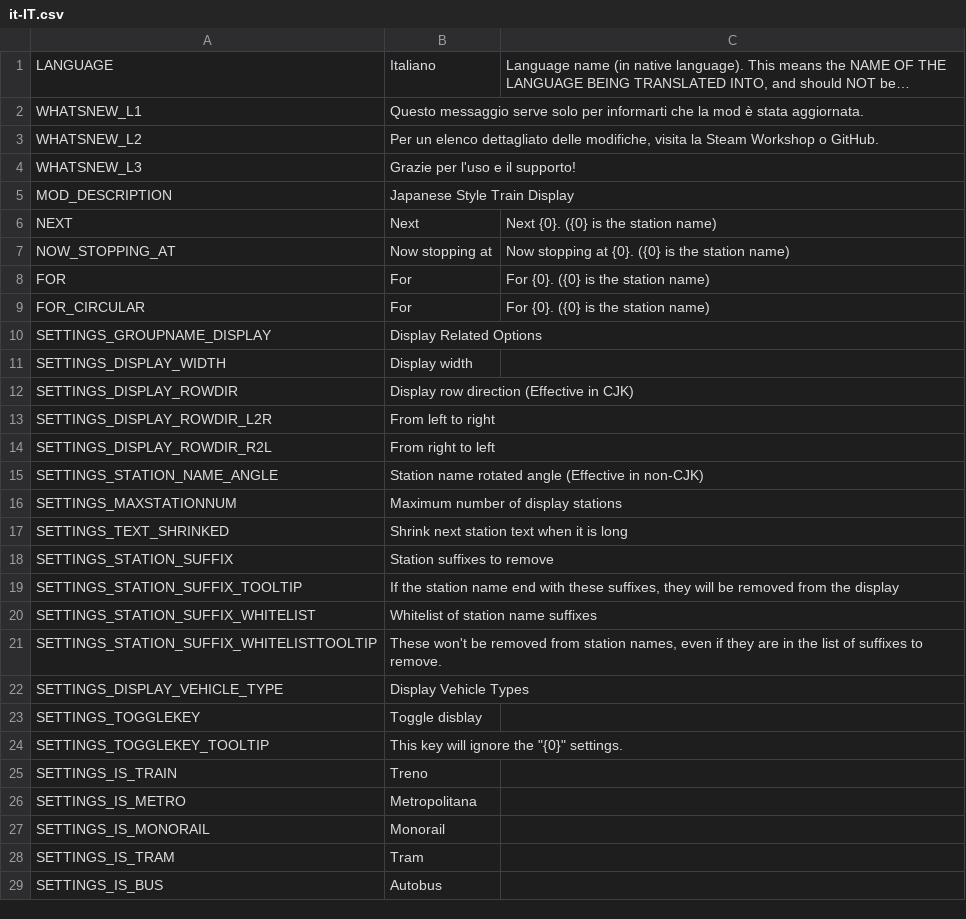
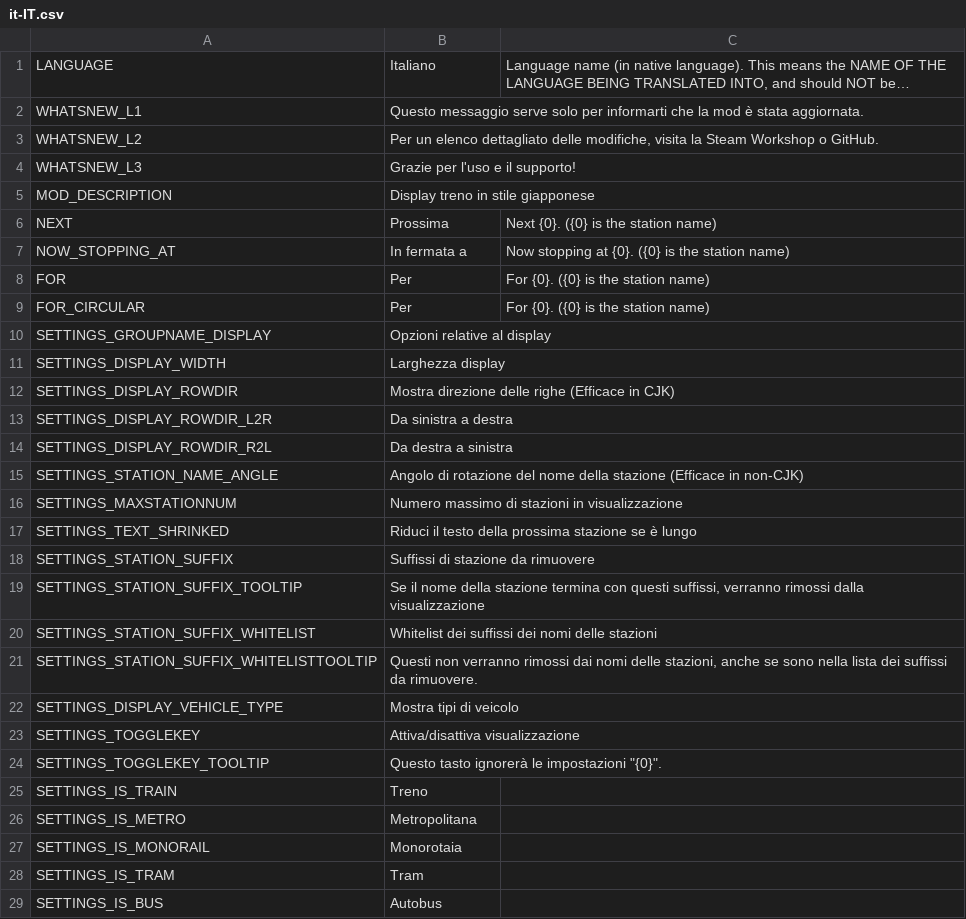
Before and after one commit to will258012/TrainDisplayUpdated, a CSV file: TrainDisplay/Translations/it-IT.csv, drawn as a sheet; only a part is shown; long unchanged cells end in …; the diff covers the shown part only.

Commit message:
New translations en-en.csv (Italian)
[ci skip]

```diff
--- a/TrainDisplay/Translations/it-IT.csv
+++ b/TrainDisplay/Translations/it-IT.csv
@@ -4,25 +4,25 @@
 "WHATSNEW_L3","Grazie per l'uso e il supporto!",""
-"MOD_DESCRIPTION","Japanese Style Train Display",""
-"NEXT","Next","Next {0}. ({0} is the station name)"
-"NOW_STOPPING_AT","Now stopping at","Now stopping at {0}. ({0} is the station name)"
-"FOR","For","For {0}. ({0} is the station name)"
-"FOR_CIRCULAR","For","For {0}. ({0} is the station name)"
-"SETTINGS_GROUPNAME_DISPLAY","Display Related Options",""
-"SETTINGS_DISPLAY_WIDTH","Display width",""
-"SETTINGS_DISPLAY_ROWDIR","Display row direction (Effective in CJK)",""
-"SETTINGS_DISPLAY_ROWDIR_L2R","From left to right",""
-"SETTINGS_DISPLAY_ROWDIR_R2L","From right to left",""
-"SETTINGS_STATION_NAME_ANGLE","Station name rotated angle (Effective in non-CJK)",""
-"SETTINGS_MAXSTATIONNUM","Maximum number of display stations",""
-"SETTINGS_TEXT_SHRINKED","Shrink next station text when it is long",""
-"SETTINGS_STATION_SUFFIX","Station suffixes to remove",""
-"SETTINGS_STATION_SUFFIX_TOOLTIP","If the station name end with these suffixes, they will be removed from the display",""
-"SETTINGS_STATION_SUFFIX_WHITELIST","Whitelist of station name suffixes",""
-"SETTINGS_STATION_SUFFIX_WHITELISTTOOLTIP","These won't be removed from station names, even if they are in the list of suffixes to remove.",""
-"SETTINGS_DISPLAY_VEHICLE_TYPE","Display Vehicle Types",""
-"SETTINGS_TOGGLEKEY","Toggle disblay",""
-"SETTINGS_TOGGLEKEY_TOOLTIP","This key will ignore the ""{0}"" settings. ",""
+"MOD_DESCRIPTION","Display treno in stile giapponese",""
+"NEXT","Prossima","Next {0}. ({0} is the station name)"
+"NOW_STOPPING_AT","In fermata a","Now stopping at {0}. ({0} is the station name)"
+"FOR","Per","For {0}. ({0} is the station name)"
+"FOR_CIRCULAR","Per","For {0}. ({0} is the station name)"
+"SETTINGS_GROUPNAME_DISPLAY","Opzioni relative al display",""
+"SETTINGS_DISPLAY_WIDTH","Larghezza display",""
+"SETTINGS_DISPLAY_ROWDIR","Mostra direzione delle righe (Efficace in CJK)",""
+"SETTINGS_DISPLAY_ROWDIR_L2R","Da sinistra a destra",""
+"SETTINGS_DISPLAY_ROWDIR_R2L","Da destra a sinistra",""
+"SETTINGS_STATION_NAME_ANGLE","Angolo di rotazione del nome della stazione (Efficace in non-CJK)",""
+"SETTINGS_MAXSTATIONNUM","Numero massimo di stazioni in visualizzazione",""
+"SETTINGS_TEXT_SHRINKED","Riduci il testo della prossima stazione se è lungo",""
+"SETTINGS_STATION_SUFFIX","Suffissi di stazione da rimuovere",""
+"SETTINGS_STATION_SUFFIX_TOOLTIP","Se il nome della stazione termina con questi suffissi, verranno rimossi dalla visualizzazione",""
+"SETTINGS_STATION_SUFFIX_WHITELIST","Whitelist dei suffissi dei nomi delle stazioni",""
+"SETTINGS_STATION_SUFFIX_WHITELISTTOOLTIP","Questi non verranno rimossi dai nomi delle stazioni, anche se sono nella lista dei suffissi da rimuovere.",""
+"SETTINGS_DISPLAY_VEHICLE_TYPE","Mostra tipi di veicolo",""
+"SETTINGS_TOGGLEKEY","Attiva/disattiva visualizzazione",""
+"SETTINGS_TOGGLEKEY_TOOLTIP","Questo tasto ignorerà le impostazioni ""{0}"".",""
 "SETTINGS_IS_TRAIN","Treno",""
 "SETTINGS_IS_METRO","Metropolitana",""
-"SETTINGS_IS_MONORAIL","Monorail",""
+"SETTINGS_IS_MONORAIL","Monorotaia",""
 "SETTINGS_IS_TRAM","Tram",""
```
Also changed, not shown: 13 edited cells elsewhere in this file.
